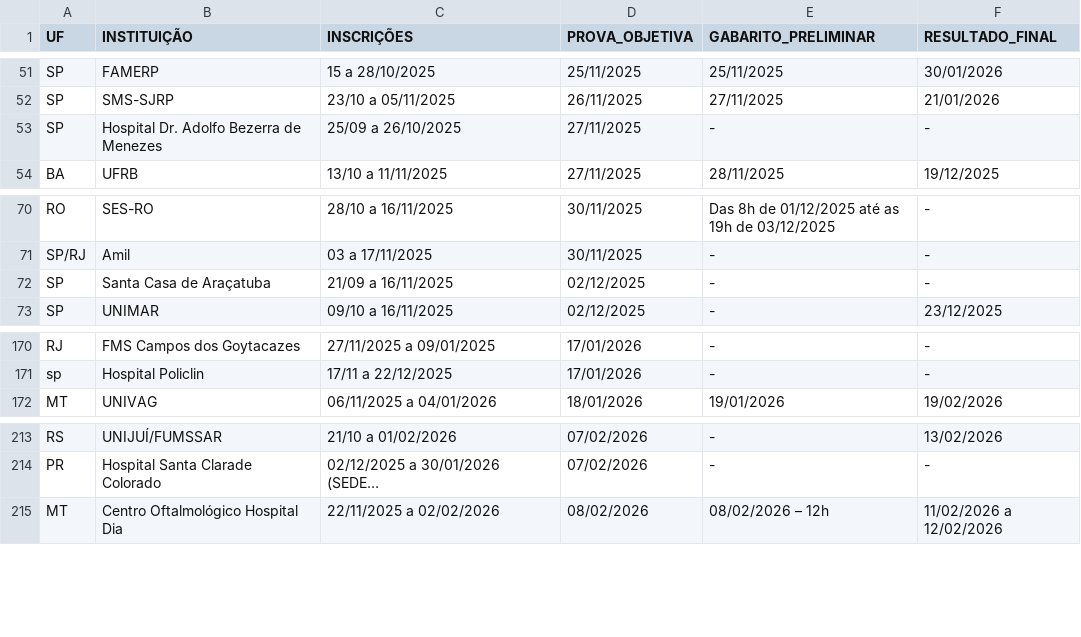
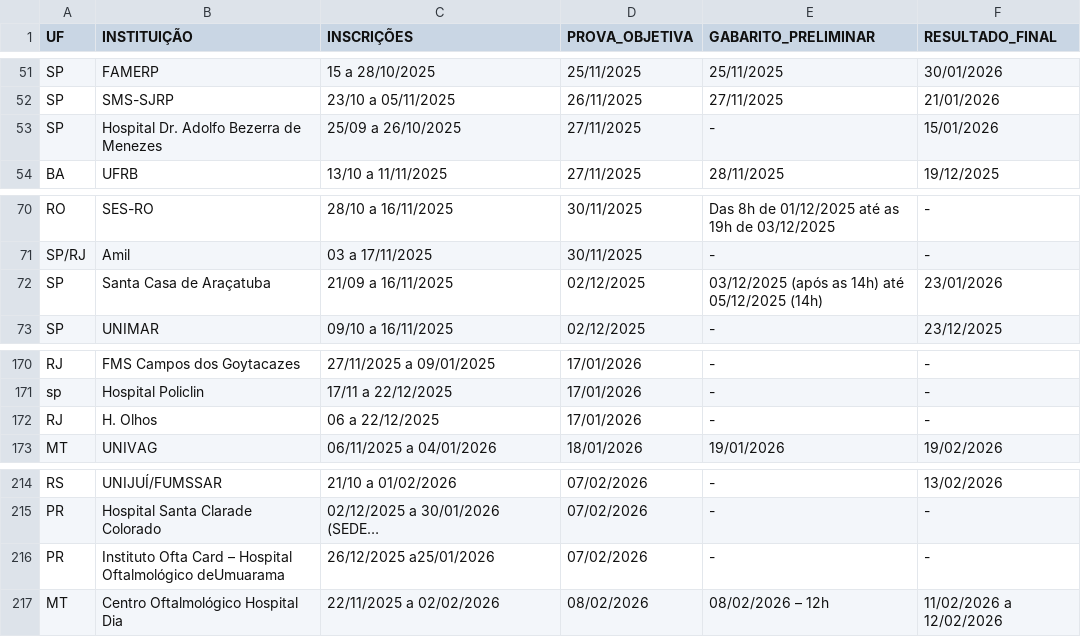
Before and after one commit to cadeteafya/calendario-provas, a CSV file: data/calendario_residencia.csv, drawn as a sheet; only a part is shown, gaps mark what is left out; long unchanged cells end in …; the diff names each change by its address in the sheet, - before the commit and + after, or states it on an @@ line.

```diff
--- a/data/calendario_residencia.csv
+++ b/data/calendario_residencia.csv
-F53 (RESULTADO_FINAL): -
+F53 (RESULTADO_FINAL): 15/01/2026
-E72 (GABARITO_PRELIMINAR): -
+E72 (GABARITO_PRELIMINAR): 03/12/2025 (após as 14h) até 05/12/2025 (14h)
-F72 (RESULTADO_FINAL): -
+F72 (RESULTADO_FINAL): 23/01/2026
+row 172: RJ | H. Olhos | 06 a 22/12/2025 | 17/01/2026 | - | -
+row 216: PR | Instituto Ofta Card – Hospital Oftalmológico deUmuarama | 26/12/2025 a25/01/2026 | 07/02/2026 | - | -
```
Also changed, not shown: 2 other files.
